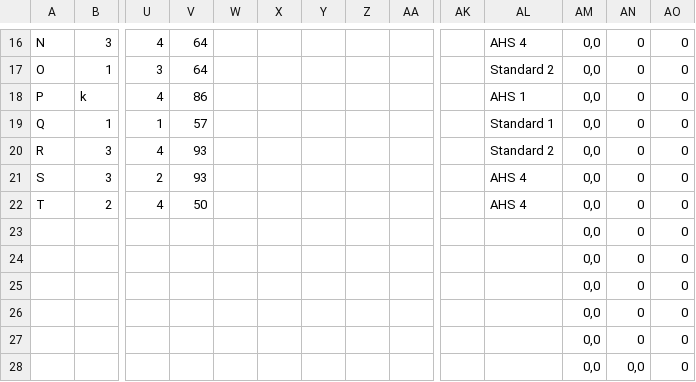
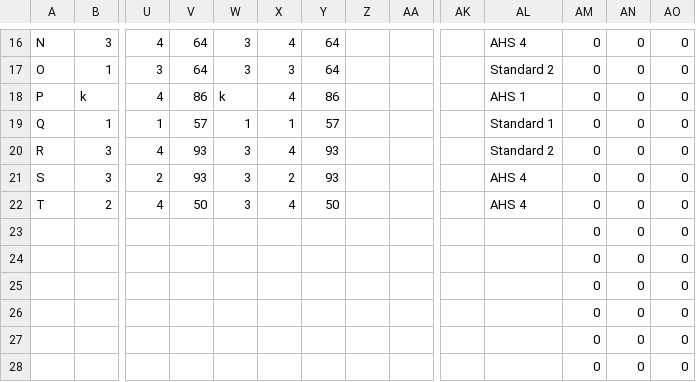
Before and after one commit to Dadissimo/Damsy, a CSV file: data/TestDataReduced.CSV, drawn as a sheet; only a part is shown, gaps mark what is left out; removed rows and columns are numbered as before the commit, all else as after; rows hold the shown columns only; the diff covers the shown part only; the diff names each change by its address in the sheet, - before the commit and + after, or states it on an @@ line.

```diff
--- a/data/TestDataReduced.CSV
+++ b/data/TestDataReduced.CSV
-W16:W17: (empty)
+W16:W17: 3
-X16: (empty)
+X16: 4
-Y16:Y17: (empty)
+Y16:Y17: 64
-AM16:AM27: 0,0
+AM16:AM27: 0
-X17: (empty)
+X17: 3
-W18: (empty)
+W18: k
-X18: (empty)
+X18: 4
-Y18: (empty)
+Y18: 86
-W19: (empty)
+W19: 1
-X19: (empty)
+X19: 1
-Y19: (empty)
+Y19: 57
-W20:W22: (empty)
+W20:W22: 3
-X20: (empty)
+X20: 4
-Y20:Y21: (empty)
+Y20:Y21: 93
-X21: (empty)
+X21: 2
-X22: (empty)
+X22: 4
-Y22: (empty)
+Y22: 50
-row 28:  |  |  |  |  |  |  |  |  |  |  | 0,0 | 0,0 | 0
+row 28:  |  |  |  |  |  |  |  |  |  |  | 0 | 0 | 0
```
Also changed, not shown: 53 edited cells elsewhere in this file, 1 other file.
